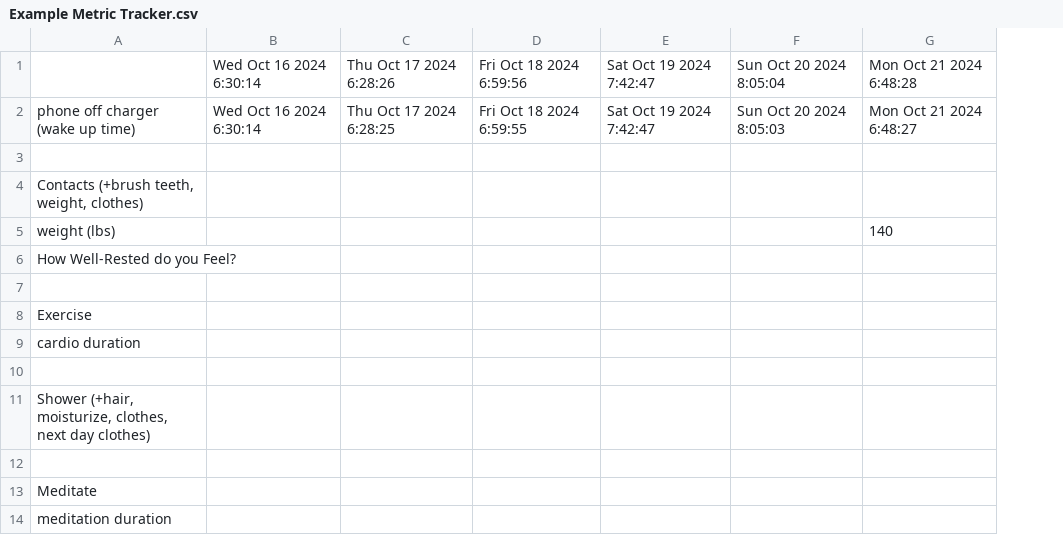
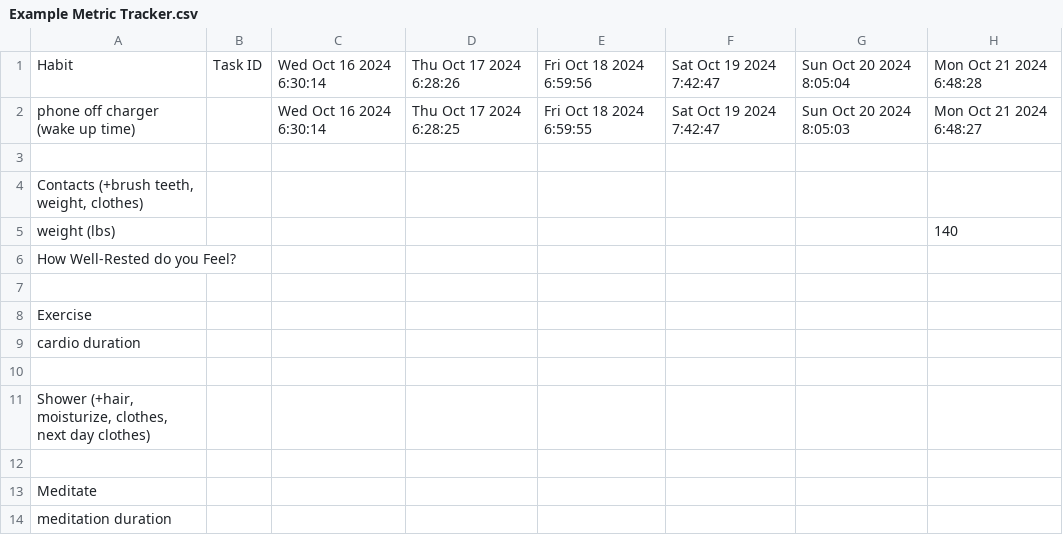
Before and after one commit to CopperPanMan/OpenHabits-Habit-Tracker-and-Focus-Protector, a CSV file: Example Metric Tracker.csv, drawn as a sheet; only a part is shown; the diff names each change by its address in the sheet, - before the commit and + after, or states it on an @@ line.

Commit message:
Update Example Metric Tracker.csv

```diff
--- a/Example Metric Tracker.csv
+++ b/Example Metric Tracker.csv
+column B, row 1: Task ID
-A1: (empty)
+A1: Habit
```
